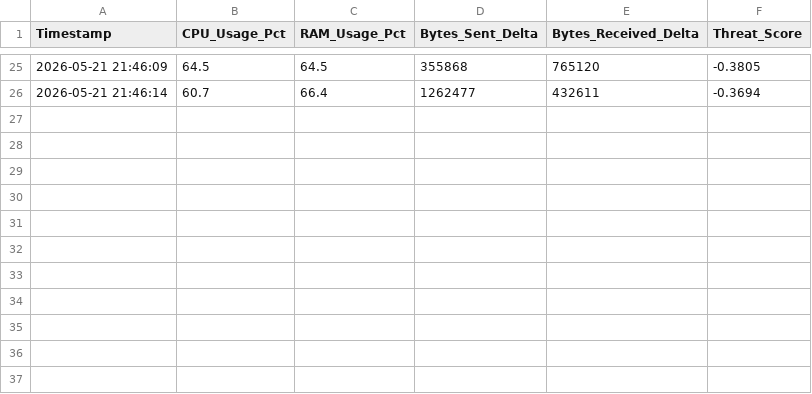
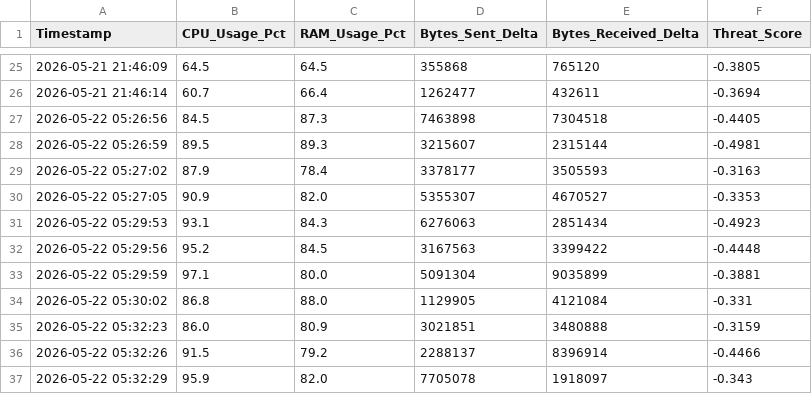
Before and after one commit to zyntrix292545-droid/network-intrusion-detection, a CSV file: anomaly_history.csv, drawn as a sheet; only a part is shown, gaps mark what is left out; the diff names each change by its address in the sheet, - before the commit and + after, or states it on an @@ line.

```diff
--- a/anomaly_history.csv
+++ b/anomaly_history.csv
+row 27: 2026-05-22 05:26:56 | 84.5 | 87.3 | 7463898 | 7304518 | -0.4405
+row 28: 2026-05-22 05:26:59 | 89.5 | 89.3 | 3215607 | 2315144 | -0.4981
+row 29: 2026-05-22 05:27:02 | 87.9 | 78.4 | 3378177 | 3505593 | -0.3163
+row 30: 2026-05-22 05:27:05 | 90.9 | 82.0 | 5355307 | 4670527 | -0.3353
+row 31: 2026-05-22 05:29:53 | 93.1 | 84.3 | 6276063 | 2851434 | -0.4923
+row 32: 2026-05-22 05:29:56 | 95.2 | 84.5 | 3167563 | 3399422 | -0.4448
+row 33: 2026-05-22 05:29:59 | 97.1 | 80.0 | 5091304 | 9035899 | -0.3881
+row 34: 2026-05-22 05:30:02 | 86.8 | 88.0 | 1129905 | 4121084 | -0.331
+row 35: 2026-05-22 05:32:23 | 86.0 | 80.9 | 3021851 | 3480888 | -0.3159
+row 36: 2026-05-22 05:32:26 | 91.5 | 79.2 | 2288137 | 8396914 | -0.4466
+row 37: 2026-05-22 05:32:29 | 95.9 | 82.0 | 7705078 | 1918097 | -0.343
```
Also changed, not shown: 2 other files.
